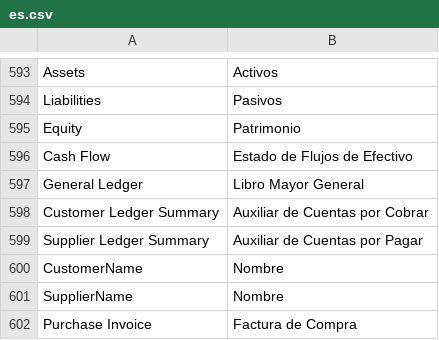
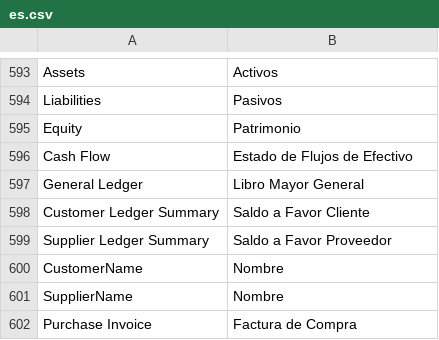
Before and after one commit to dev-alex04/l10n_ve, a CSV file: l10n_ve/translations/es.csv, drawn as a sheet; only a part is shown, gaps mark what is left out.

Commit message:
feat(traducciones): cambiar traducciones de Customer y Supplier Ledger Summary a Saldo a Favor Cliente y Proveedor

```diff
--- a/l10n_ve/translations/es.csv
+++ b/l10n_ve/translations/es.csv
@@ -597,4 +597,4 @@ Cash Flow,Estado de Flujos de Efectivo,
 General Ledger,Libro Mayor General,
-Customer Ledger Summary,Auxiliar de Cuentas por Cobrar,
-Supplier Ledger Summary,Auxiliar de Cuentas por Pagar,
+Customer Ledger Summary,Saldo a Favor Cliente,
+Supplier Ledger Summary,Saldo a Favor Proveedor,
 CustomerName,Nombre,
```
